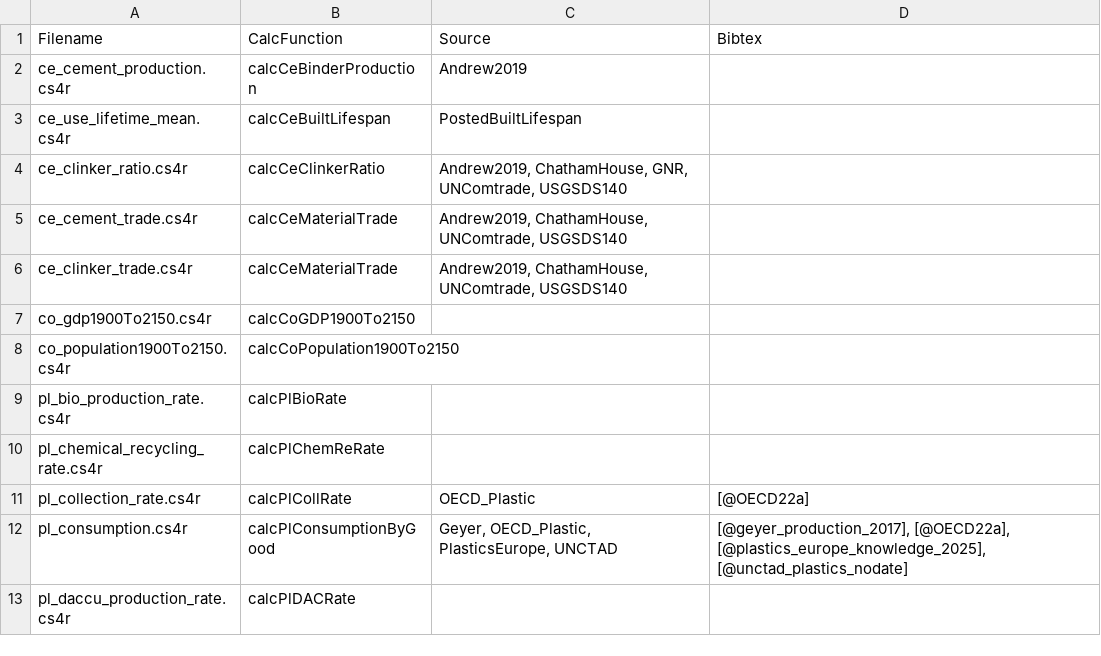
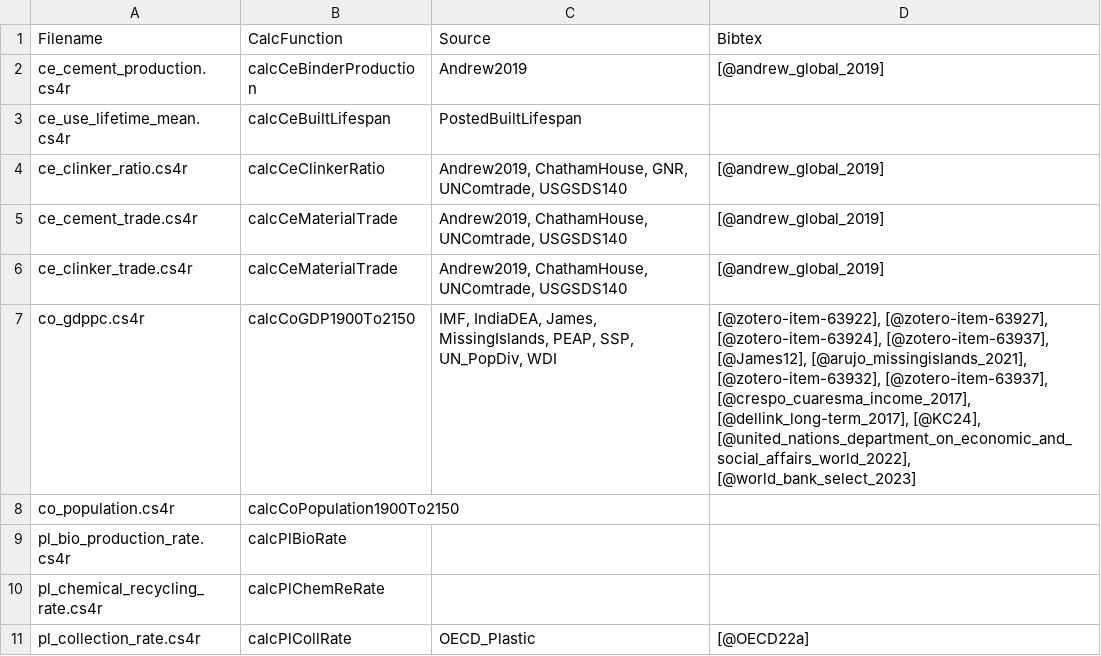
Before and after one commit to pik-piam/remind-mfa, a CSV file: docs/mrmfa_sources.csv, drawn as a sheet; only a part is shown; the shorter side is filled out with more unchanged rows.

Commit message:
update merge_parameters_sources.py to merge common parameter sources to all parameter tables

```diff
--- a/docs/mrmfa_sources.csv
+++ b/docs/mrmfa_sources.csv
@@ -1,9 +1,9 @@
 "Filename","CalcFunction","Source","Bibtex"
-"ce_cement_production.cs4r","calcCeBinderProduction","Andrew2019",""
+"ce_cement_production.cs4r","calcCeBinderProduction","Andrew2019","[@andrew_global_2019]"
 "ce_use_lifetime_mean.cs4r","calcCeBuiltLifespan","PostedBuiltLifespan",""
-"ce_clinker_ratio.cs4r","calcCeClinkerRatio","Andrew2019, ChathamHouse, GNR, UNComtrade, USGSDS140",""
-"ce_cement_trade.cs4r","calcCeMaterialTrade","Andrew2019, ChathamHouse, UNComtrade, USGSDS140",""
-"ce_clinker_trade.cs4r","calcCeMaterialTrade","Andrew2019, ChathamHouse, UNComtrade, USGSDS140",""
-"co_gdp1900To2150.cs4r","calcCoGDP1900To2150","",""
-"co_population1900To2150.cs4r","calcCoPopulation1900To2150","",""
+"ce_clinker_ratio.cs4r","calcCeClinkerRatio","Andrew2019, ChathamHouse, GNR, UNComtrade, USGSDS140","[@andrew_global_2019]"
+"ce_cement_trade.cs4r","calcCeMaterialTrade","Andrew2019, ChathamHouse, UNComtrade, USGSDS140","[@andrew_global_2019]"
+"ce_clinker_trade.cs4r","calcCeMaterialTrade","Andrew2019, ChathamHouse, UNComtrade, USGSDS140","[@andrew_global_2019]"
+"co_gdppc.cs4r","calcCoGDP1900To2150","IMF, IndiaDEA, James, MissingIslands, PEAP, SSP, UN_PopDiv, WDI","[@zotero-item-63922], [@zotero-item-63927], [@zotero-item-63924], [@zotero-item-63937], [@James12], [@arujo_missingislands_2021], [@zotero-item-63932], [@zotero-item-63937], [@crespo_cuaresma_income_2017], [@dellink_long-term_2017], [@KC24], [@united_nations_department_on_economic_and_social_affairs_world_2022], [@world_bank_select_2023]"
+"co_population.cs4r","calcCoPopulation1900To2150","",""
 "pl_bio_production_rate.cs4r","calcPlBioRate","",""
```
Also changed, not shown: 6 other files.
